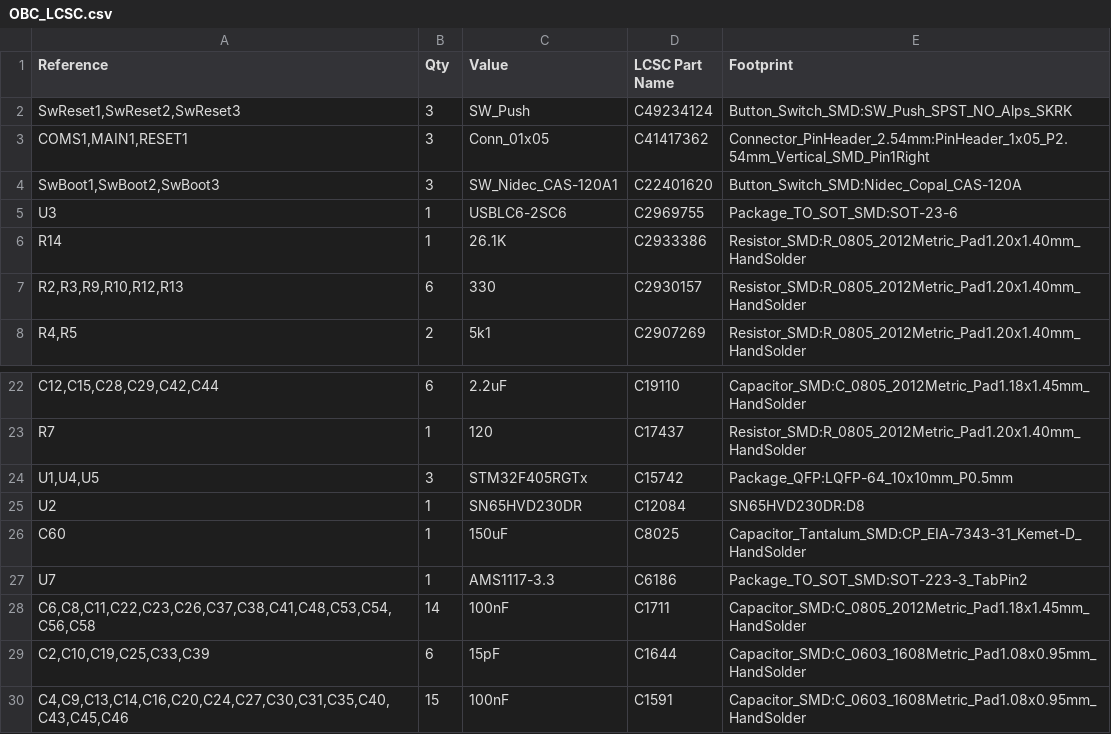
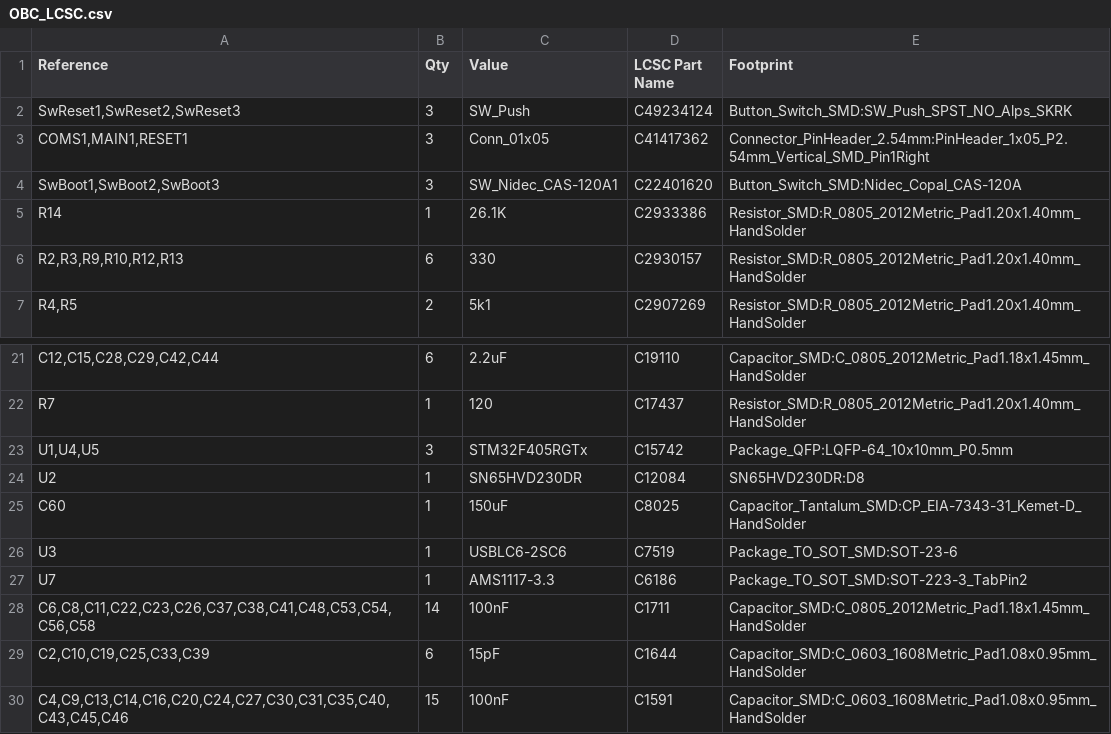
Before and after one commit to HernanIbarra60/OBC-, a CSV file: PCB/OBC/OBC_LCSC.csv, drawn as a sheet; only a part is shown, gaps mark what is left out; removed rows and columns are numbered as before the commit, all else as after; the diff names each change by its address in the sheet, - before the commit and + after, or states it on an @@ line.

```diff
--- a/PCB/OBC/OBC_LCSC.csv
+++ b/PCB/OBC/OBC_LCSC.csv
-row 5: U3 | 1 | USBLC6-2SC6 | C2969755 | Package_TO_SOT_SMD:SOT-23-6
+row 26: U3 | 1 | USBLC6-2SC6 | C7519 | Package_TO_SOT_SMD:SOT-23-6
```
Also changed, not shown: 16 other files.
